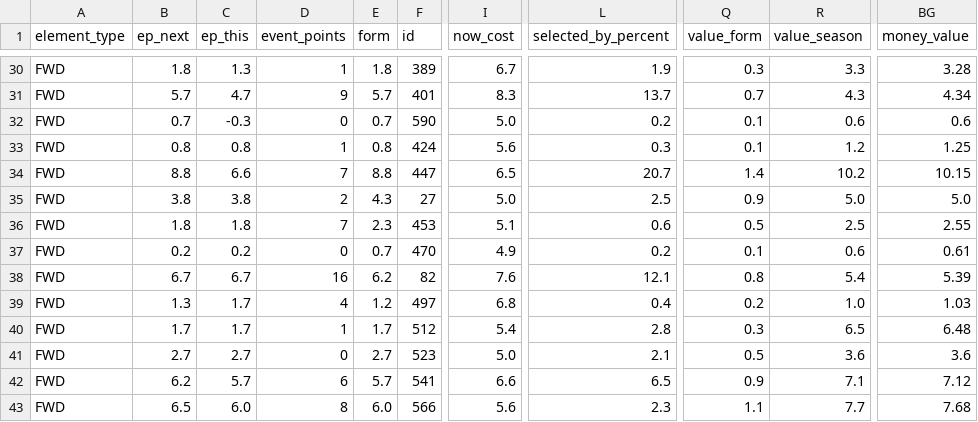
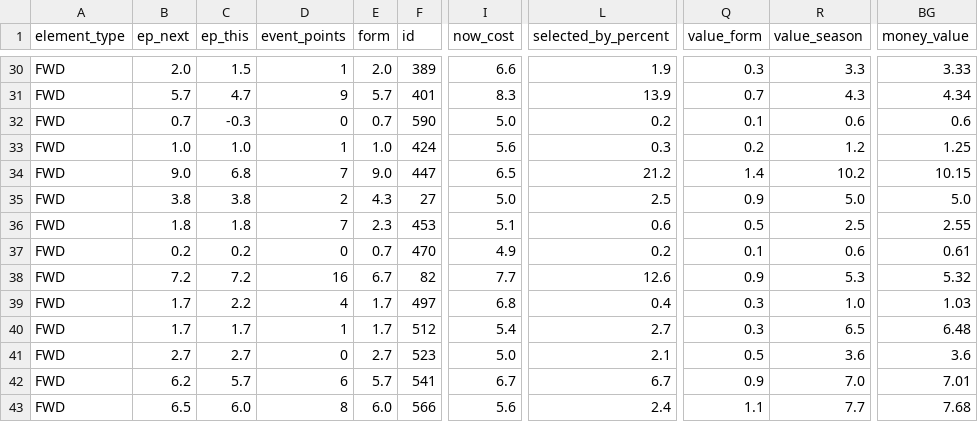
Before and after one commit to GCP-Biryani/fpl-infographics, a CSV file: FWD_data.csv, drawn as a sheet; only a part is shown, gaps mark what is left out; the diff covers the shown part only; the diff names each change by its address in the sheet, - before the commit and + after, or states it on an @@ line.

```diff
--- a/FWD_data.csv
+++ b/FWD_data.csv
-B30 (ep_next): 1.8
+B30 (ep_next): 2.0
-C30 (ep_this): 1.3
+C30 (ep_this): 1.5
-E30 (form): 1.8
+E30 (form): 2.0
-I30 (now_cost): 6.7
+I30 (now_cost): 6.6
-BG30 (money_value): 3.28
+BG30 (money_value): 3.33
-L31 (selected_by_percent): 13.7
+L31 (selected_by_percent): 13.9
-B33 (ep_next): 0.8
+B33 (ep_next): 1.0
-C33 (ep_this): 0.8
+C33 (ep_this): 1.0
-E33 (form): 0.8
+E33 (form): 1.0
-Q33 (value_form): 0.1
+Q33 (value_form): 0.2
-B34 (ep_next): 8.8
+B34 (ep_next): 9.0
-C34 (ep_this): 6.6
+C34 (ep_this): 6.8
-E34 (form): 8.8
+E34 (form): 9.0
-L34 (selected_by_percent): 20.7
+L34 (selected_by_percent): 21.2
-B38 (ep_next): 6.7
+B38 (ep_next): 7.2
-C38 (ep_this): 6.7
+C38 (ep_this): 7.2
-E38 (form): 6.2
+E38 (form): 6.7
-I38 (now_cost): 7.6
+I38 (now_cost): 7.7
-L38 (selected_by_percent): 12.1
+L38 (selected_by_percent): 12.6
-Q38 (value_form): 0.8
+Q38 (value_form): 0.9
-R38 (value_season): 5.4
+R38 (value_season): 5.3
-BG38 (money_value): 5.39
+BG38 (money_value): 5.32
-B39 (ep_next): 1.3
+B39 (ep_next): 1.7
-C39 (ep_this): 1.7
+C39 (ep_this): 2.2
-E39 (form): 1.2
+E39 (form): 1.7
-Q39 (value_form): 0.2
+Q39 (value_form): 0.3
-L40 (selected_by_percent): 2.8
+L40 (selected_by_percent): 2.7
-I42 (now_cost): 6.6
+I42 (now_cost): 6.7
-L42 (selected_by_percent): 6.5
+L42 (selected_by_percent): 6.7
-R42 (value_season): 7.1
+R42 (value_season): 7.0
-BG42 (money_value): 7.12
+BG42 (money_value): 7.01
-L43 (selected_by_percent): 2.3
+L43 (selected_by_percent): 2.4
```
Also changed, not shown: 30 edited cells elsewhere in this file, DEF_data.csv, GKP_data.csv, 3 other files.
